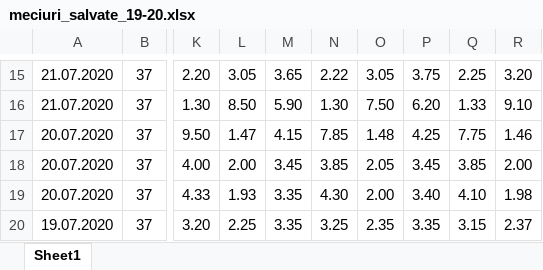
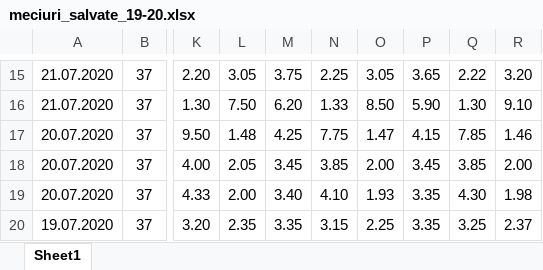
Before and after one commit to Agodak/Flashscore, an Excel workbook: excel files/meciuri_salvate_19-20.xlsx, sheet Sheet1, drawn as a sheet; only a part is shown, gaps mark what is left out; values as stored, in another font and other column widths than the file's, no borders; the diff covers the shown part only; the diff names each change by its address in the sheet, - before the commit and + after, or states it on an @@ line.

```diff
--- a/excel files/meciuri_salvate_19-20.xlsx (sheet Sheet1)
+++ b/excel files/meciuri_salvate_19-20.xlsx (sheet Sheet1)
-M15: 3.65
+M15: 3.75
-N15: 2.22
+N15: 2.25
-P15: 3.75
+P15: 3.65
-Q15: 2.25
+Q15: 2.22
-L16: 8.50
+L16: 7.50
-M16: 5.90
+M16: 6.20
-N16: 1.30
+N16: 1.33
-O16: 7.50
+O16: 8.50
-P16: 6.20
+P16: 5.90
-Q16: 1.33
+Q16: 1.30
-L17: 1.47
+L17: 1.48
-M17: 4.15
+M17: 4.25
-N17: 7.85
+N17: 7.75
-O17: 1.48
+O17: 1.47
-P17: 4.25
+P17: 4.15
-Q17: 7.75
+Q17: 7.85
-L18: 2.00
+L18: 2.05
-O18: 2.05
+O18: 2.00
-L19: 1.93
+L19: 2.00
-M19: 3.35
+M19: 3.40
-N19: 4.30
+N19: 4.10
-O19: 2.00
+O19: 1.93
-P19: 3.40
+P19: 3.35
-Q19: 4.10
+Q19: 4.30
-L20: 2.25
+L20: 2.35
-N20: 3.25
+N20: 3.15
-O20: 2.35
+O20: 2.25
-Q20: 3.15
+Q20: 3.25
```
Also changed, not shown: 1826 edited cells elsewhere in this sheet, excel files/meciuri_salvate_18-19(2).xlsx, 1 other file.
